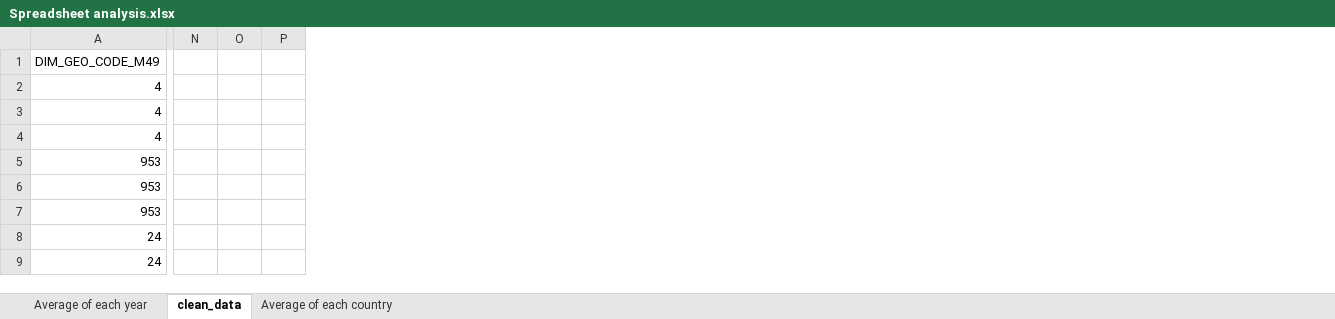
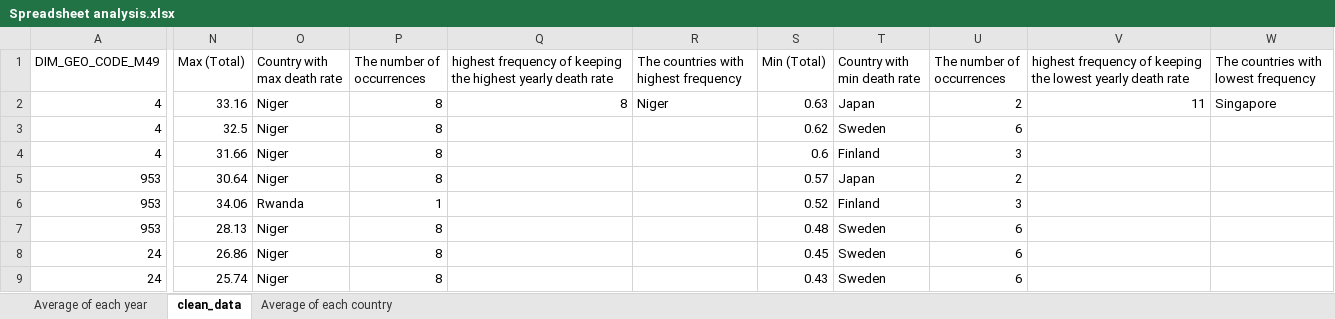
Before and after one commit to dbdesign-students-spring2024/3-spreadsheet-analysis-Ruojin-song, an Excel workbook: data/Spreadsheet analysis.xlsx, sheet clean_data, drawn as a sheet; only a part is shown, gaps mark what is left out; values as stored, in another font and other column widths than the file's, no borders; charts and pictures not drawn; removed rows and columns are numbered as before the commit, all else as after; the diff covers the shown part only; the diff names each change by its address in the sheet, - before the commit and + after, or states it on an @@ line.

```diff
--- a/data/Spreadsheet analysis.xlsx (sheet clean_data)
+++ b/data/Spreadsheet analysis.xlsx (sheet clean_data)
-column N, empty
-column O, empty
-column P, empty
+column N (Max (Total)), rows 2-9: 33.16 | 32.5 | 31.66 | 30.64 | 34.06 | 28.13 | 26.86 | 25.74
+column O (Country with max death rate), rows 2-9: Niger | Niger | Niger | Niger | Rwanda | Niger | Niger | Niger
+column P (The number of occurrences), rows 2-9: 8 | 8 | 8 | 8 | 1 | 8 | 8 | 8
+column Q, rows 1-2: highest frequency of keeping the highest yearly death rate | 8
+column R, rows 1-2: The countries with highest frequency | Niger
+column S (Min (Total)), rows 2-9: 0.63 | 0.62 | 0.6 | 0.57 | 0.52 | 0.48 | 0.45 | 0.43
+column T (Country with min death rate), rows 2-9: Japan | Sweden | Finland | Japan | Finland | Sweden | Sweden | Sweden
+column U (The number of occurrences), rows 2-9: 2 | 6 | 3 | 2 | 3 | 6 | 6 | 6
+column V, rows 1-2: highest frequency of keeping the lowest yearly death rate | 11
+column W, rows 1-2: The countries with lowest frequency | Singapore
```
Also changed, not shown: 4 removed columns elsewhere in this sheet, formulas that keep their value, charts or pictures, 1 other file.
